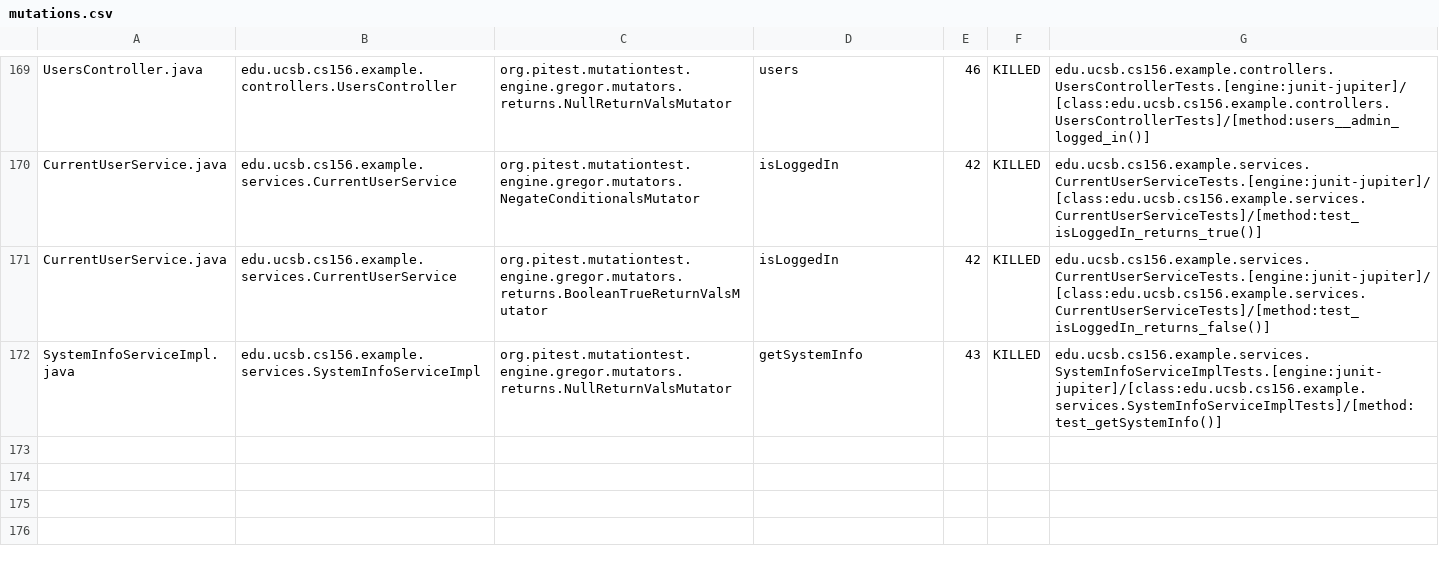
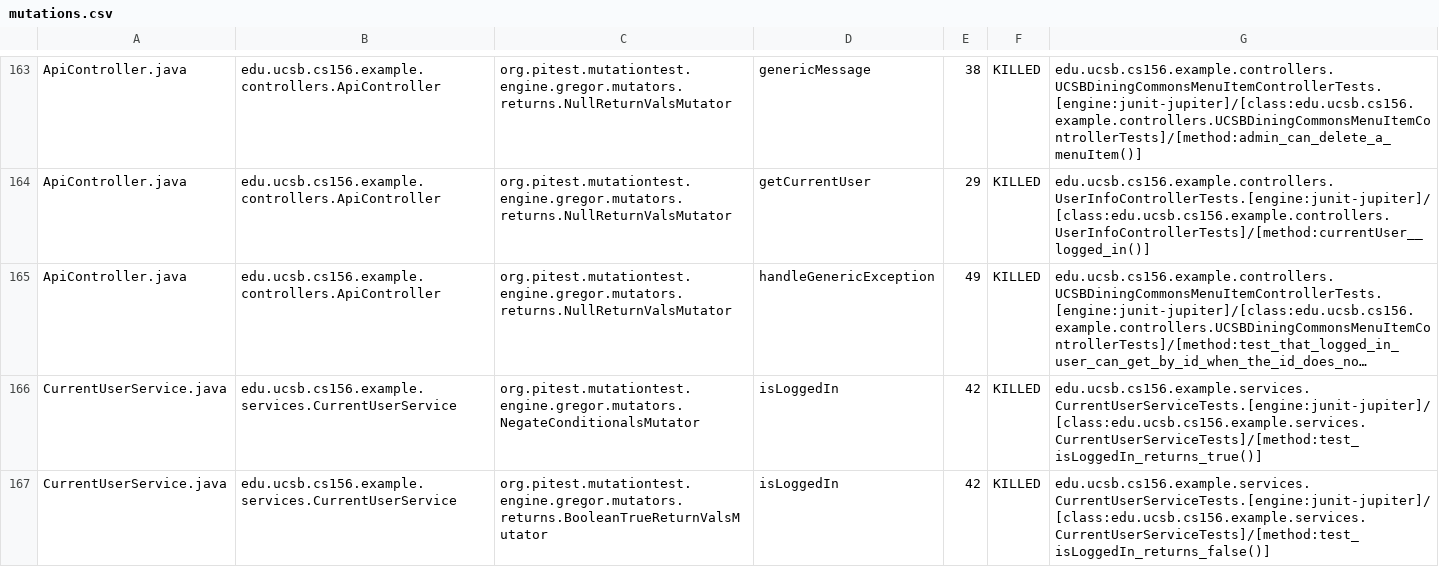
Before and after one commit to ucsb-cs156-f24/team02-f24-01, a CSV file: prs/137/pitest/mutations.csv, drawn as a sheet; only a part is shown, gaps mark what is left out; the shorter side is filled out with more unchanged rows; long unchanged cells end in …; addresses are those after the commit; the diff covers the shown part only; the diff names each change by its address in the sheet, - before the commit and + after, or states it on an @@ line.

Commit message:
Deploying to gh-pages from @ ucsb-cs156-f24/team02-f24-01@389721239355bf5da8f62a1571d2f1fc91235aa2 🚀

```diff
--- a/prs/137/pitest/mutations.csv
+++ b/prs/137/pitest/mutations.csv
-A163: UsersController.java
+A163: ApiController.java
-B163: edu.ucsb.cs156.example.controllers.UsersController
+B163: edu.ucsb.cs156.example.controllers.ApiController
-D163: users
+D163: genericMessage
-E163: 46
+E163: 38
-G163: edu.ucsb.cs156.example.controllers.UsersControllerTests.[engine:junit-jupiter]/[class:edu.ucsb.cs156.example.controllers.UsersControllerTests]/[method:users__admin_logged_in()]
+G163: edu.ucsb.cs156.example.controllers.UCSBDiningCommonsMenuItemControllerTests.[engine:junit-jupiter]/[class:edu.ucsb.cs156.example.controllers.UCSBDiningCommonsMenuItemControllerTests]/[method:admin_can_delete_a_menuItem()]
@@ row 2 moved to row 164: ApiController.java @@
@@ row 3 moved to row 165: ApiController.java @@
```
Also changed, not shown: 1 added row, 1 removed row and 89 moved rows elsewhere in this file, 17 other files.
